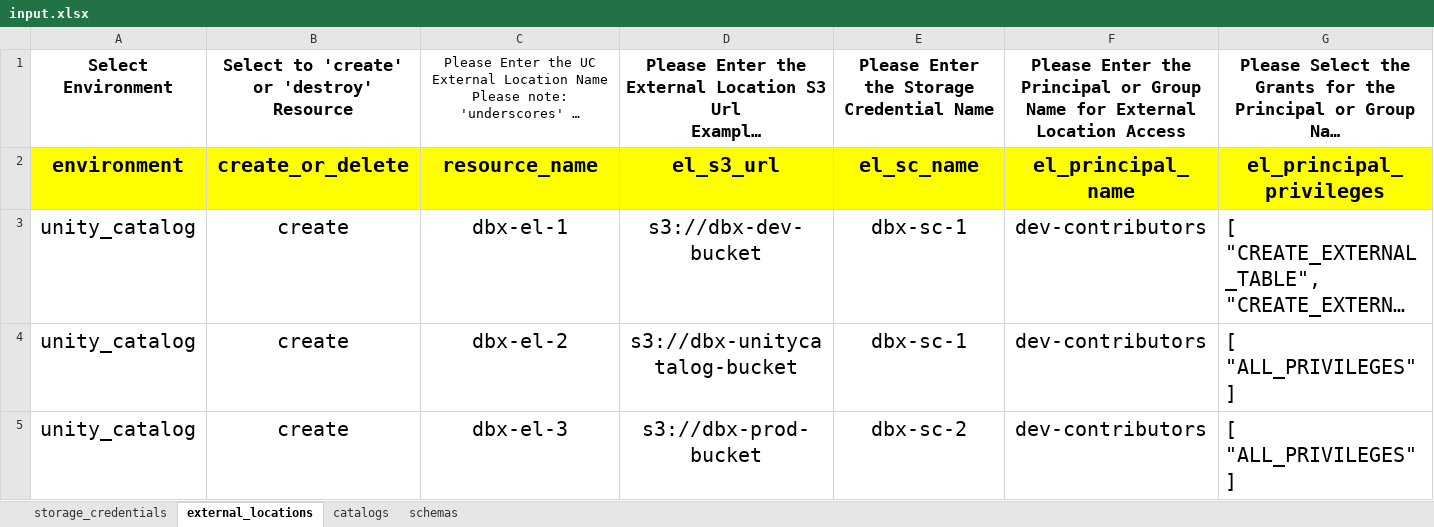
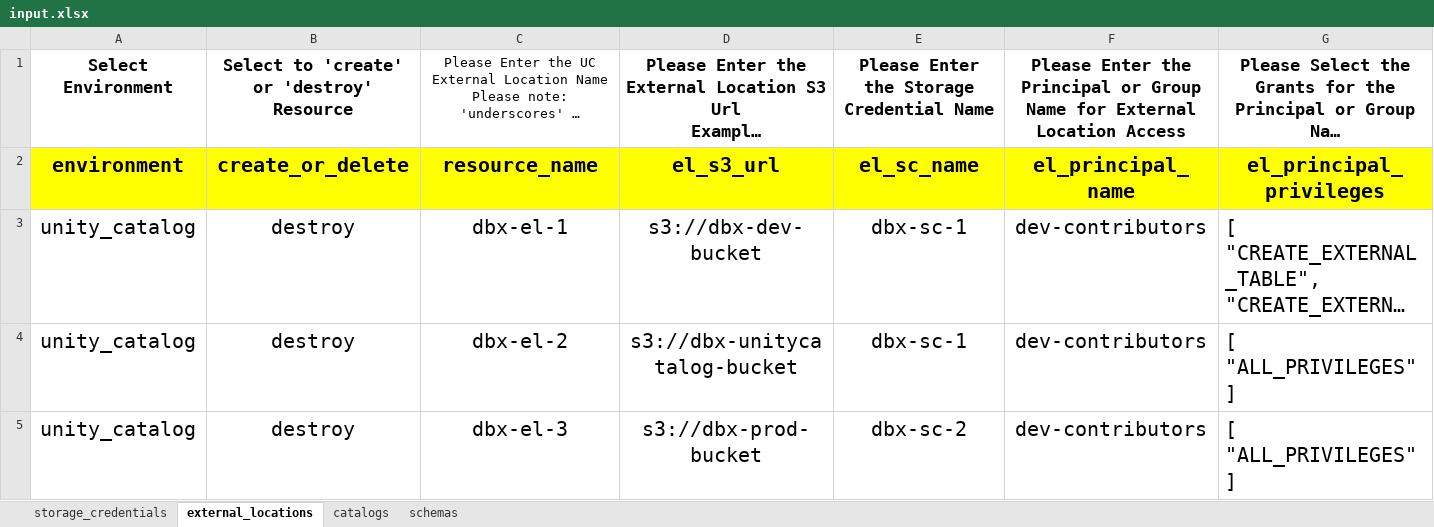
Before and after one commit to robert-altmiller/terraform_template_config, an Excel workbook: xlsxtojson/input.xlsx, sheet external_locations, drawn as a sheet; long unchanged cells end in …; values as stored, in another font and other column widths than the file's, no borders; the diff names each change by its address in the sheet, - before the commit and + after, or states it on an @@ line.

```diff
--- a/xlsxtojson/input.xlsx (sheet external_locations)
+++ b/xlsxtojson/input.xlsx (sheet external_locations)
-B3:B5: create
+B3:B5: destroy
```
Also changed, not shown: sheet storage_credentials, sheet catalogs, sheet schemas.
